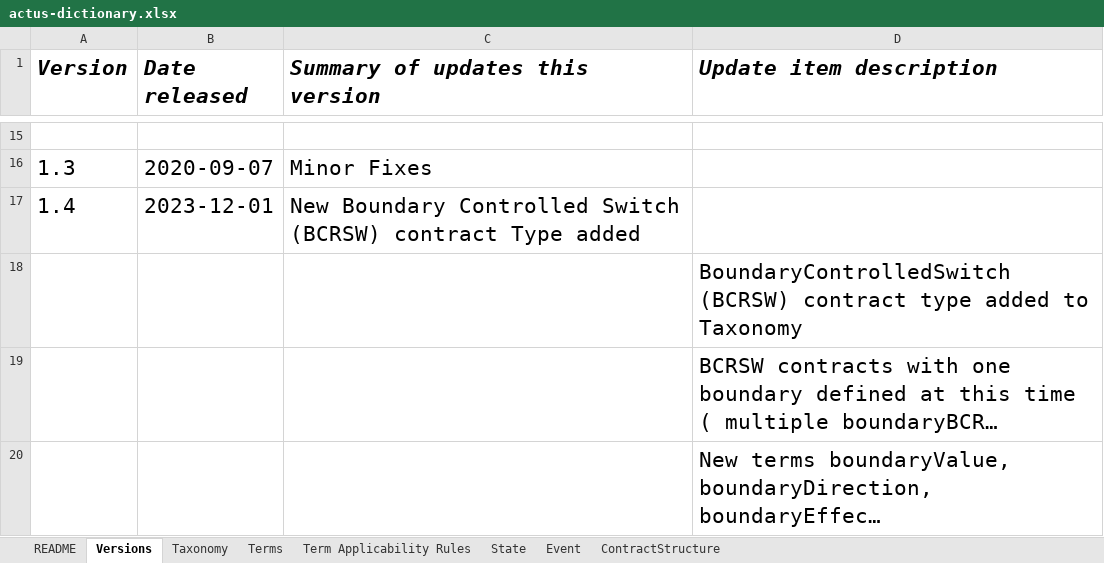
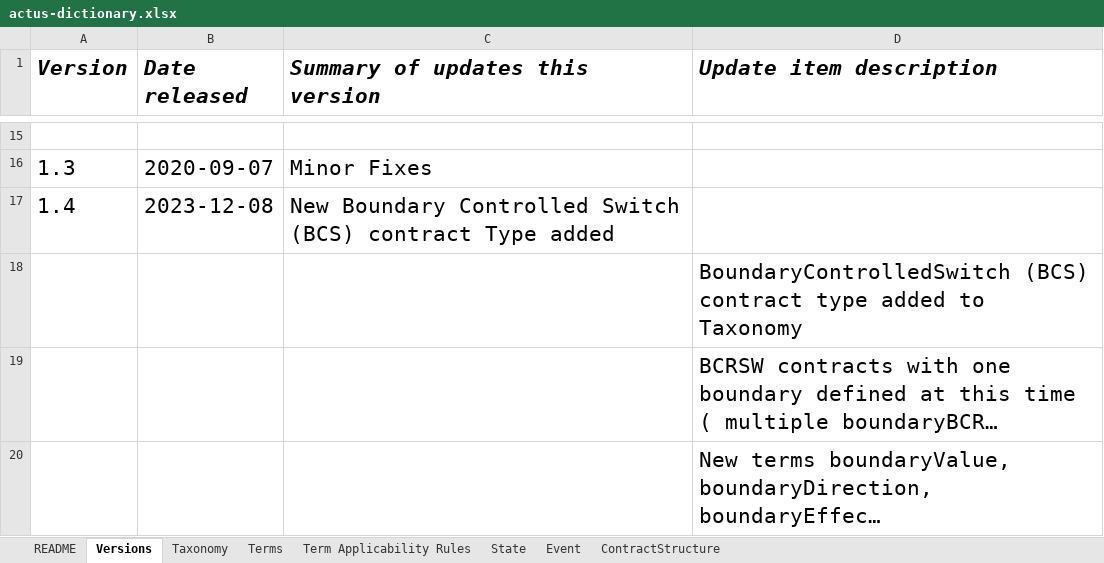
Before and after one commit to actusfrf/actus-dictionary, an Excel workbook: actus-dictionary.xlsx, sheet Versions, drawn as a sheet; only a part is shown, gaps mark what is left out; long unchanged cells end in …; values as stored, in another font and other column widths than the file's, no borders; the diff names each change by its address in the sheet, - before the commit and + after, or states it on an @@ line.

Commit message:
Acronym for Boundary Controlled Switch changed to BCS - previously BRCSW in actus-core but BCRSW in dictionaryAcronym for Boundary Controlled Switch changed to BCS - previously BRCSW in actus-core but BCRSW in dictionary. Also add boundaryCrossedterm. The boundaryCrossed state variable is initialized to this value ( if statusDate is later than the sart of boundary monitoring and the boundary crossing could have happened already. Date of actus-dictionary version changed to 2023-12-08.

```diff
--- a/actus-dictionary.xlsx (sheet Versions)
+++ b/actus-dictionary.xlsx (sheet Versions)
-B17 (Date released): 2023-12-01
+B17 (Date released): 2023-12-08
-C17 (Summary of updates this version): …Controlled Switch (BCRSW) contract Type…
+C17 (Summary of updates this version): …Controlled Switch (BCS) contract Type…
-D18 (Update item description): BoundaryControlledSwitch (BCRSW) contract type…
+D18 (Update item description): BoundaryControlledSwitch (BCS) contract type…
```
Also changed, not shown: sheet Terms, sheet State, sheet README, sheet Taxonomy, 8 other files.
